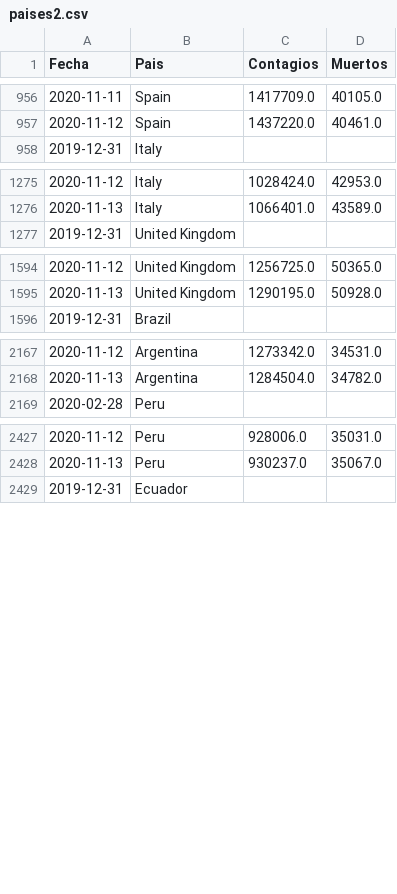
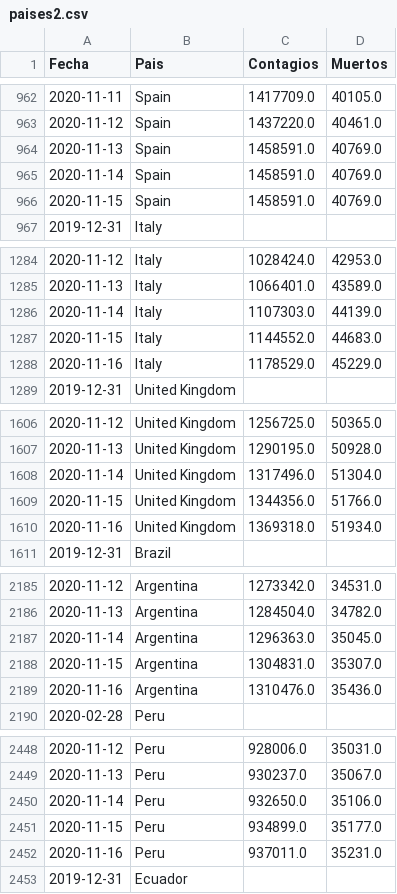
Before and after one commit to LoretoSanchez/Covid19, a CSV file: paises2.csv, drawn as a sheet; only a part is shown, gaps mark what is left out; the diff covers the shown part only; the diff names each change by its address in the sheet, - before the commit and + after, or states it on an @@ line.

```diff
--- a/paises2.csv
+++ b/paises2.csv
+row 964: 2020-11-13 | Spain | 1458591.0 | 40769.0
+row 965: 2020-11-14 | Spain | 1458591.0 | 40769.0
+row 966: 2020-11-15 | Spain | 1458591.0 | 40769.0
+row 1286: 2020-11-14 | Italy | 1107303.0 | 44139.0
+row 1287: 2020-11-15 | Italy | 1144552.0 | 44683.0
+row 1288: 2020-11-16 | Italy | 1178529.0 | 45229.0
+row 1608: 2020-11-14 | United Kingdom | 1317496.0 | 51304.0
+row 1609: 2020-11-15 | United Kingdom | 1344356.0 | 51766.0
+row 1610: 2020-11-16 | United Kingdom | 1369318.0 | 51934.0
+row 2187: 2020-11-14 | Argentina | 1296363.0 | 35045.0
+row 2188: 2020-11-15 | Argentina | 1304831.0 | 35307.0
+row 2189: 2020-11-16 | Argentina | 1310476.0 | 35436.0
+row 2450: 2020-11-14 | Peru | 932650.0 | 35106.0
+row 2451: 2020-11-15 | Peru | 934899.0 | 35177.0
+row 2452: 2020-11-16 | Peru | 937011.0 | 35231.0
```
Also changed, not shown: 24 added rows and 16 edited cells elsewhere in this file, paises.csv, 1 other file.
